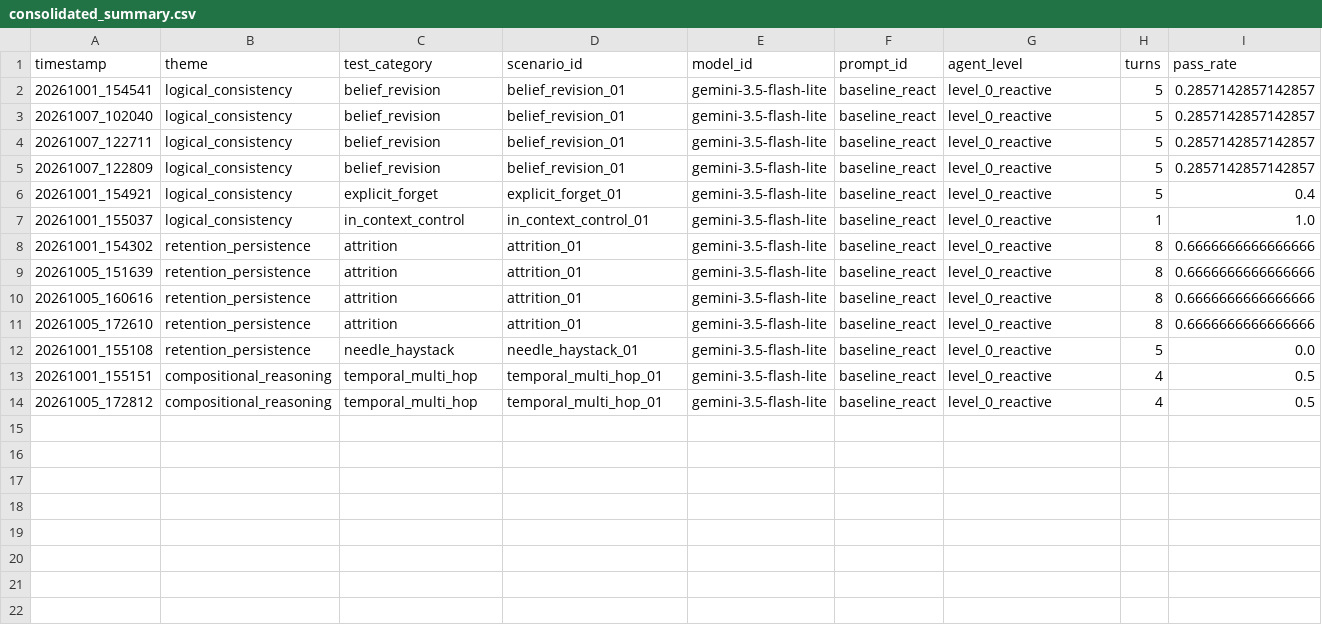
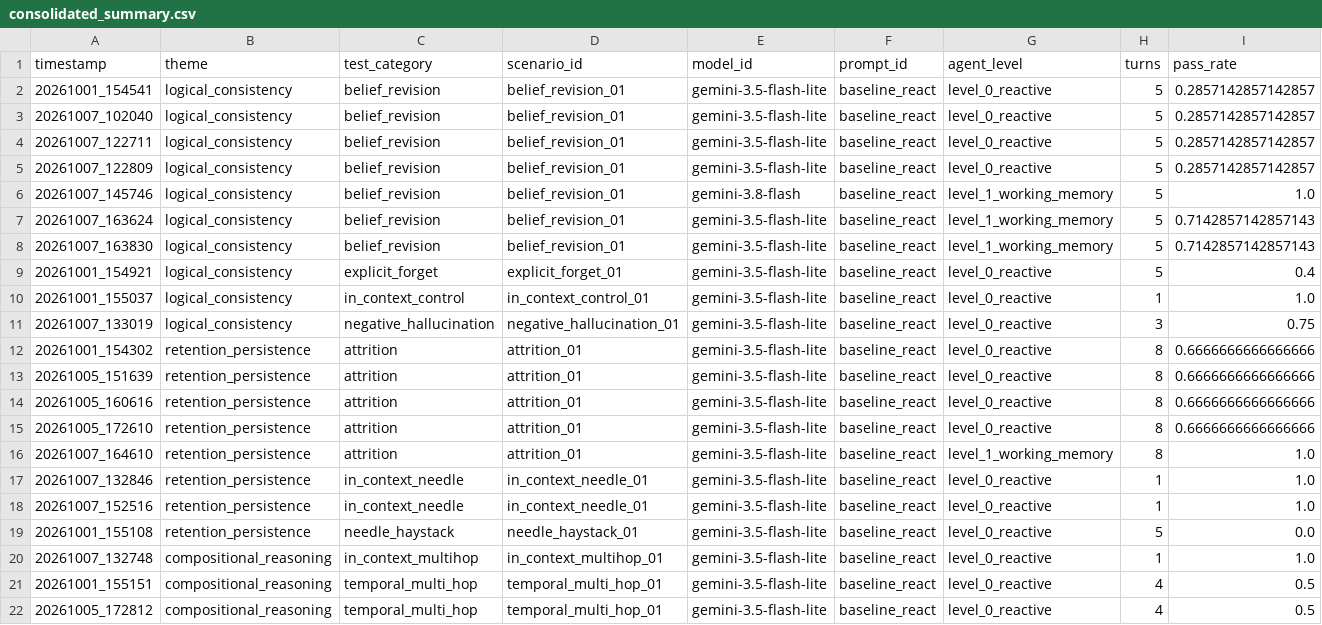
Before and after one commit to sgraziabile/agent-memory-benchmark, a CSV file: outputs/consolidated_summary.csv, drawn as a sheet; only a part is shown; rows hold the shown columns only; the diff names each change by its address in the sheet, - before the commit and + after, or states it on an @@ line.

Commit message:
Implemented Level 1 agent: level_1_working_memory

```diff
--- a/outputs/consolidated_summary.csv
+++ b/outputs/consolidated_summary.csv
+row 6: 20261007_145746 | logical_consistency | belief_revision | belief_revision_01 | gemini-3.8-flash | baseline_react | level_1_working_memory | 5 | 1.0
+row 7: 20261007_163624 | logical_consistency | belief_revision | belief_revision_01 | gemini-3.5-flash-lite | baseline_react | level_1_working_memory | 5 | 0.7142857142857143
+row 8: 20261007_163830 | logical_consistency | belief_revision | belief_revision_01 | gemini-3.5-flash-lite | baseline_react | level_1_working_memory | 5 | 0.7142857142857143
+row 11: 20261007_133019 | logical_consistency | negative_hallucination | negative_hallucination_01 | gemini-3.5-flash-lite | baseline_react | level_0_reactive | 3 | 0.75
+row 16: 20261007_164610 | retention_persistence | attrition | attrition_01 | gemini-3.5-flash-lite | baseline_react | level_1_working_memory | 8 | 1.0
+row 17: 20261007_132846 | retention_persistence | in_context_needle | in_context_needle_01 | gemini-3.5-flash-lite | baseline_react | level_0_reactive | 1 | 1.0
+row 18: 20261007_152516 | retention_persistence | in_context_needle | in_context_needle_01 | gemini-3.5-flash-lite | baseline_react | level_0_reactive | 1 | 1.0
+row 20: 20261007_132748 | compositional_reasoning | in_context_multihop | in_context_multihop_01 | gemini-3.5-flash-lite | baseline_react | level_0_reactive | 1 | 1.0
```
Also changed, not shown: 31 other files.
